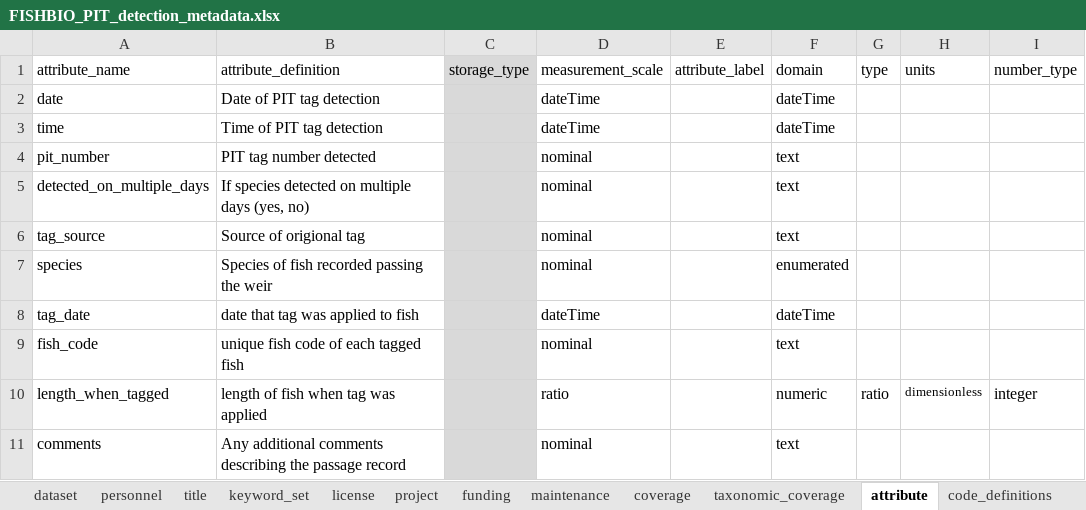
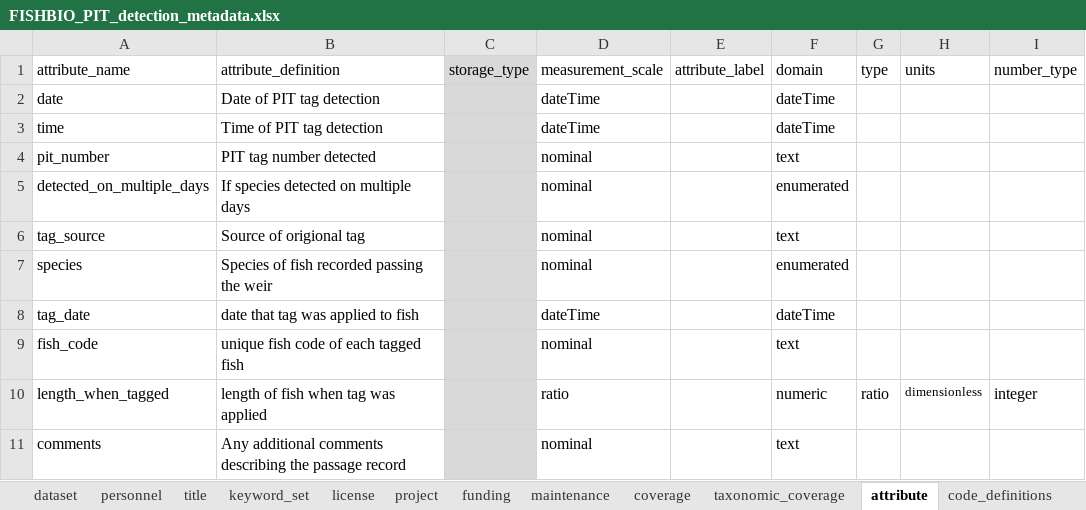
Before and after one commit to FlowWest/edi.1183, an Excel workbook: data-raw/FISHBIO_submission/FISHBIO_PIT_detection_metadata.xlsx, sheet attribute, drawn as a sheet; only a part is shown; values as stored, in another font and other column widths than the file's, no borders; the diff names each change by its address in the sheet, - before the commit and + after, or states it on an @@ line.

```diff
--- a/data-raw/FISHBIO_submission/FISHBIO_PIT_detection_metadata.xlsx (sheet attribute)
+++ b/data-raw/FISHBIO_submission/FISHBIO_PIT_detection_metadata.xlsx (sheet attribute)
-B5 (attribute_definition): If species detected on multiple days (yes, no)
+B5 (attribute_definition): If species detected on multiple days
-F5 (domain): text
+F5 (domain): enumerated
```
Also changed, not shown: sheet code_definitions, data-raw/FISHBIO_submission/FISHBIO_Weir_Operations_metadata.xlsx, data-raw/FISHBIO_submission/FISHBIO_passage_metadata.xlsx, 8 other files.
